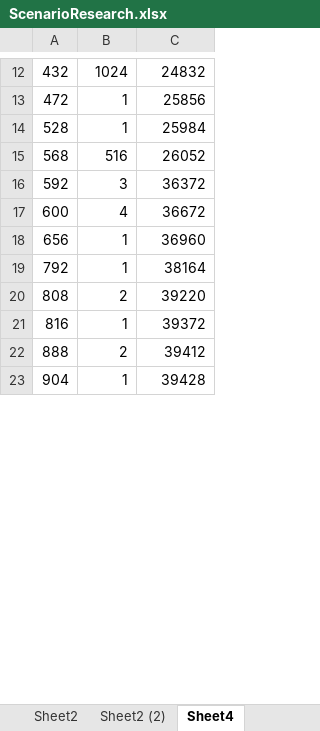
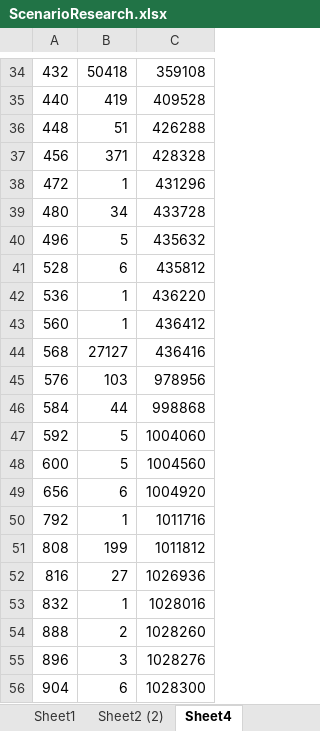
Before and after one commit to ronbrogan/OpenH2, an Excel workbook: Research/ScenarioResearch.xlsx, sheet Sheet4, drawn as a sheet; only a part is shown, gaps mark what is left out; values as stored, in another font and other column widths than the file's, no borders; addresses are those after the commit; the diff covers the shown part only; the diff names each change by its address in the sheet, - before the commit and + after, or states it on an @@ line.

```diff
--- a/Research/ScenarioResearch.xlsx (sheet Sheet4)
+++ b/Research/ScenarioResearch.xlsx (sheet Sheet4)
-sheet tab: Sheet2
-B34: 1024
+B34: 50418
-C34: 24832
+C34: 359108
+row 35: 440 | 419 | 409528
+row 36: 448 | 51 | 426288
+row 37: 456 | 371 | 428328
-C38: 25856
+C38: 431296
+row 39: 480 | 34 | 433728
+row 40: 496 | 5 | 435632
-B41: 1
+B41: 6
-C41: 25984
+C41: 435812
+row 42: 536 | 1 | 436220
+row 43: 560 | 1 | 436412
-B44: 516
+B44: 27127
-C44: 26052
+C44: 436416
+row 45: 576 | 103 | 978956
+row 46: 584 | 44 | 998868
-B47: 3
+B47: 5
-C47: 36372
+C47: 1004060
-B48: 4
+B48: 5
-C48: 36672
+C48: 1004560
-B49: 1
+B49: 6
-C49: 36960
+C49: 1004920
-C50: 38164
+C50: 1011716
-B51: 2
+B51: 199
-C51: 39220
+C51: 1011812
-B52: 1
+B52: 27
-C52: 39372
+C52: 1026936
+row 53: 832 | 1 | 1028016
-C54: 39412
+C54: 1028260
+row 55: 896 | 3 | 1028276
-B56: 1
+B56: 6
-C56: 39428
+C56: 1028300
```
Also changed, not shown: 25 added rows, 11 removed rows and 18 edited cells elsewhere in this sheet, sheet Sheet2 (2), sheet Sheet1, formulas that keep their value, 26 other files.
